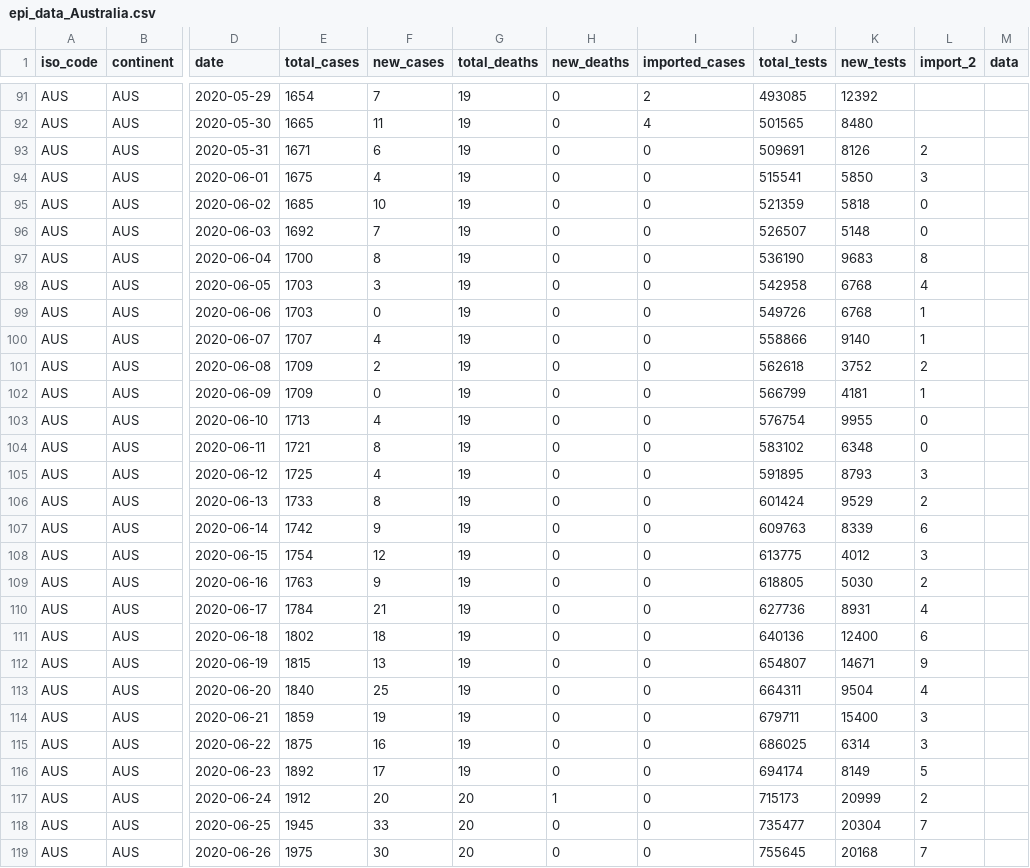
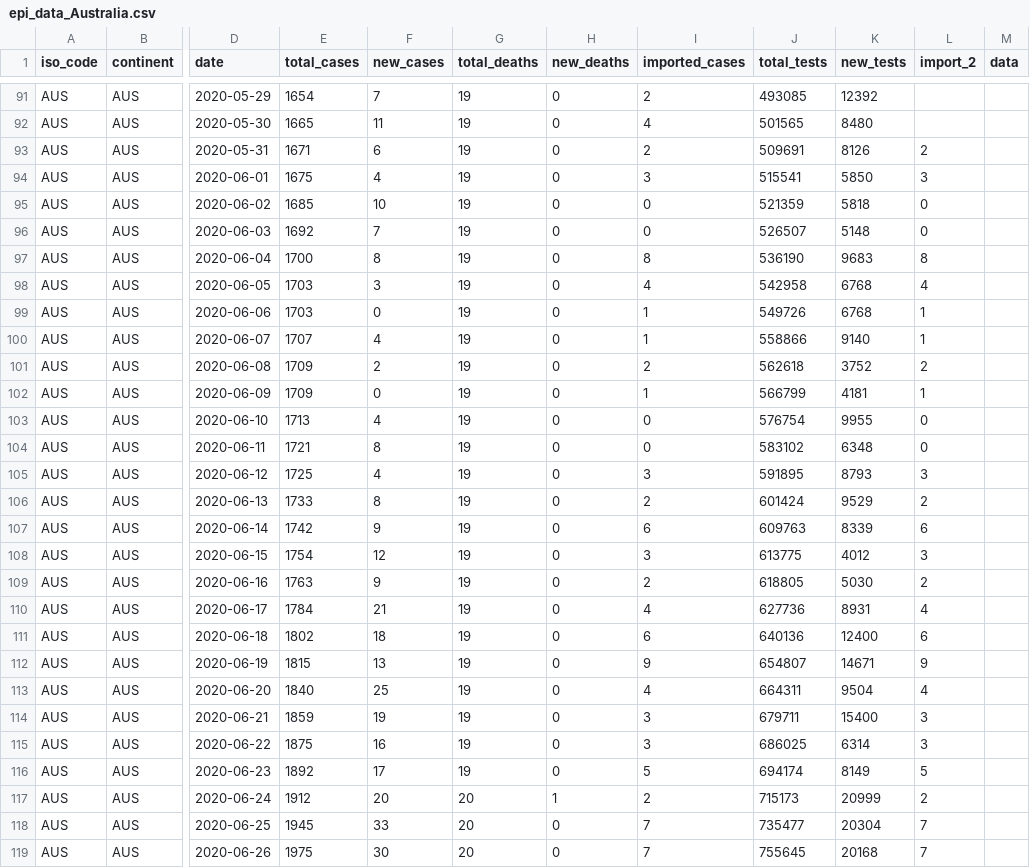
Before and after one commit to brain-modelling-group/covasim-qld-model, a CSV file: data/epi_data_Australia.csv, drawn as a sheet; only a part is shown, gaps mark what is left out; the diff covers the shown part only; the diff names each change by its address in the sheet, - before the commit and + after, or states it on an @@ line.

```diff
--- a/data/epi_data_Australia.csv
+++ b/data/epi_data_Australia.csv
-I93 (imported_cases): 0
+I93 (imported_cases): 2
-I94 (imported_cases): 0
+I94 (imported_cases): 3
-I97 (imported_cases): 0
+I97 (imported_cases): 8
-I98 (imported_cases): 0
+I98 (imported_cases): 4
-I99:I100 (imported_cases): 0
+I99:I100 (imported_cases): 1
-I101 (imported_cases): 0
+I101 (imported_cases): 2
-I102 (imported_cases): 0
+I102 (imported_cases): 1
-I105 (imported_cases): 0
+I105 (imported_cases): 3
-I106 (imported_cases): 0
+I106 (imported_cases): 2
-I107 (imported_cases): 0
+I107 (imported_cases): 6
-I108 (imported_cases): 0
+I108 (imported_cases): 3
-I109 (imported_cases): 0
+I109 (imported_cases): 2
-I110 (imported_cases): 0
+I110 (imported_cases): 4
-I111 (imported_cases): 0
+I111 (imported_cases): 6
-I112 (imported_cases): 0
+I112 (imported_cases): 9
-I113 (imported_cases): 0
+I113 (imported_cases): 4
-I114:I115 (imported_cases): 0
+I114:I115 (imported_cases): 3
-I116 (imported_cases): 0
+I116 (imported_cases): 5
-I117 (imported_cases): 0
+I117 (imported_cases): 2
-I118:I119 (imported_cases): 0
+I118:I119 (imported_cases): 7
```
Also changed, not shown: 8 edited cells elsewhere in this file, 3 other files.
